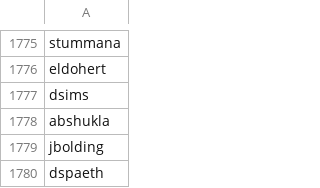
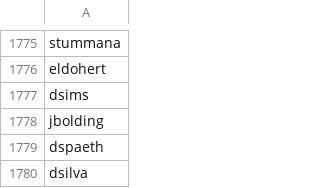
Before and after one commit to legex/uc-automation, a CSV file: src/appdatainternal/excludelist.csv, drawn as a sheet; only a part is shown, gaps mark what is left out; the shorter side is filled out with more unchanged rows; the diff names each change by its address in the sheet, - before the commit and + after, or states it on an @@ line.

```diff
--- a/src/appdatainternal/excludelist.csv
+++ b/src/appdatainternal/excludelist.csv
-row 1778: abshukla
```
Also changed, not shown: 3 other files.
